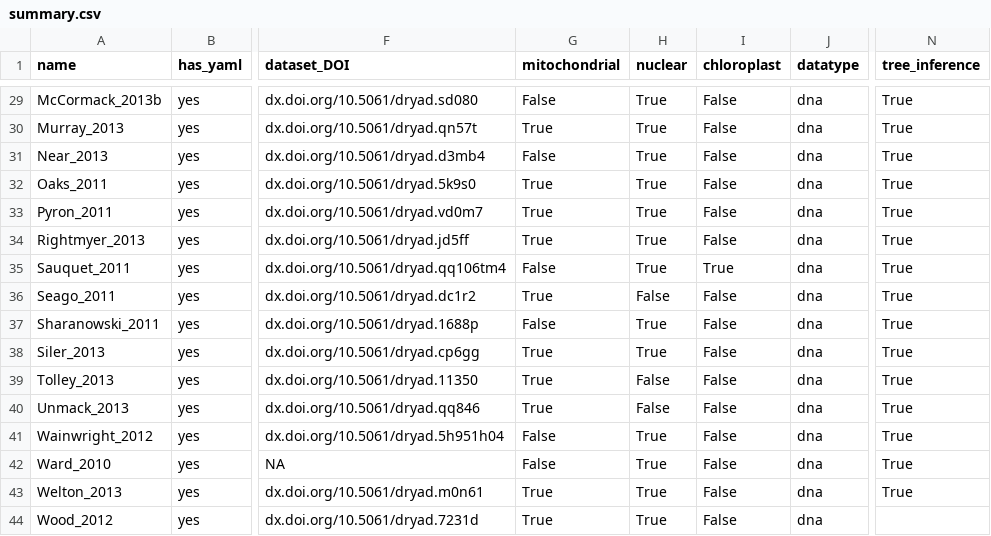
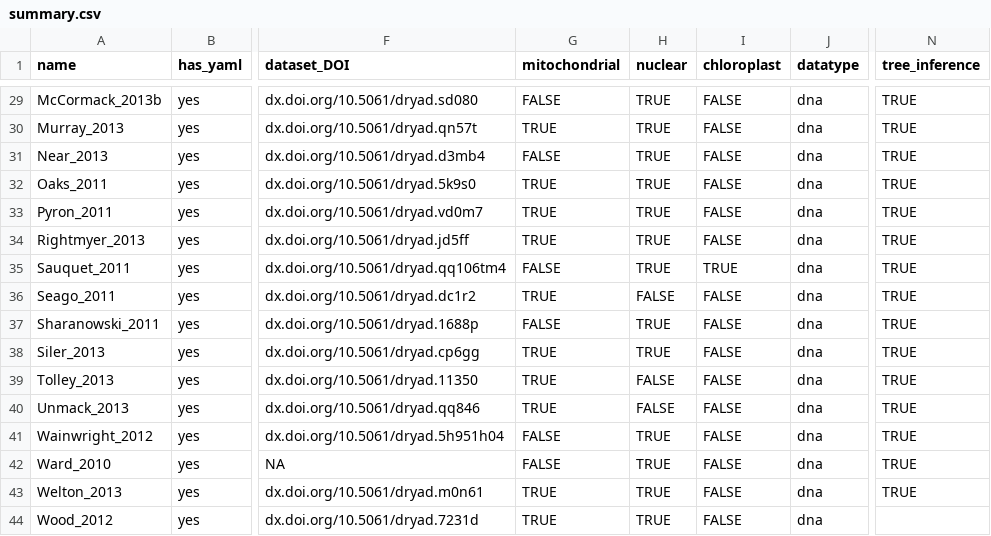
Before and after one commit to roblanf/BenchmarkAlignments, a CSV file: summary.csv, drawn as a sheet; only a part is shown, gaps mark what is left out; the diff covers the shown part only; the diff names each change by its address in the sheet, - before the commit and + after, or states it on an @@ line.

```diff
--- a/summary.csv
+++ b/summary.csv
-G29 (mitochondrial): False
+G29 (mitochondrial): FALSE
-H29:H35 (nuclear): True
+H29:H35 (nuclear): TRUE
-I29:I34 (chloroplast): False
+I29:I34 (chloroplast): FALSE
-N29:N43 (tree_inference): True
+N29:N43 (tree_inference): TRUE
-G30 (mitochondrial): True
+G30 (mitochondrial): TRUE
-G31 (mitochondrial): False
+G31 (mitochondrial): FALSE
-G32:G34 (mitochondrial): True
+G32:G34 (mitochondrial): TRUE
-G35 (mitochondrial): False
+G35 (mitochondrial): FALSE
-I35 (chloroplast): True
+I35 (chloroplast): TRUE
-G36 (mitochondrial): True
+G36 (mitochondrial): TRUE
-H36 (nuclear): False
+H36 (nuclear): FALSE
-I36:I44 (chloroplast): False
+I36:I44 (chloroplast): FALSE
-G37 (mitochondrial): False
+G37 (mitochondrial): FALSE
-H37:H38 (nuclear): True
+H37:H38 (nuclear): TRUE
-G38:G40 (mitochondrial): True
+G38:G40 (mitochondrial): TRUE
-H39:H40 (nuclear): False
+H39:H40 (nuclear): FALSE
-G41:G42 (mitochondrial): False
+G41:G42 (mitochondrial): FALSE
-H41:H44 (nuclear): True
+H41:H44 (nuclear): TRUE
-G43:G44 (mitochondrial): True
+G43:G44 (mitochondrial): TRUE
```
Also changed, not shown: 108 edited cells elsewhere in this file.
